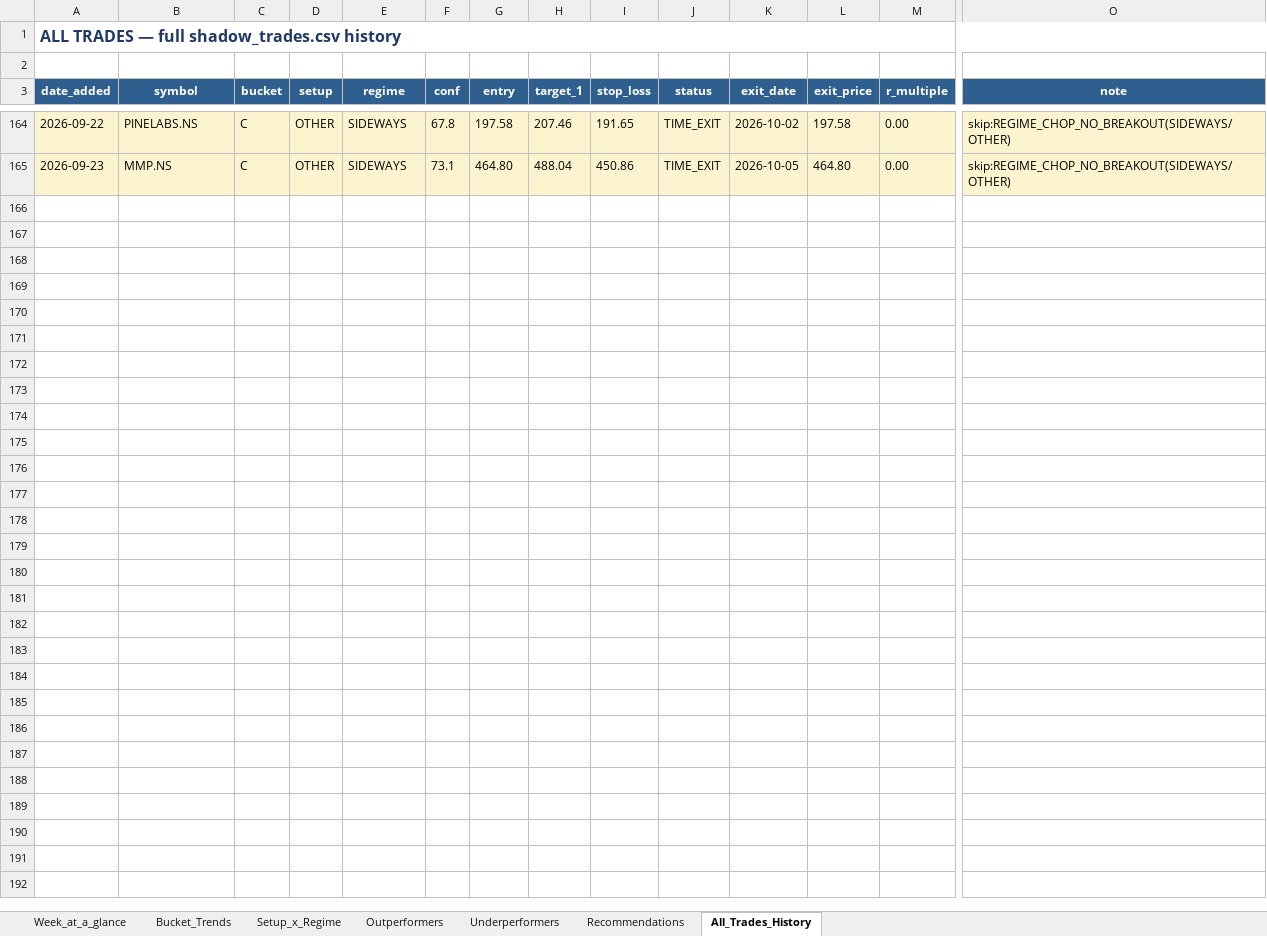
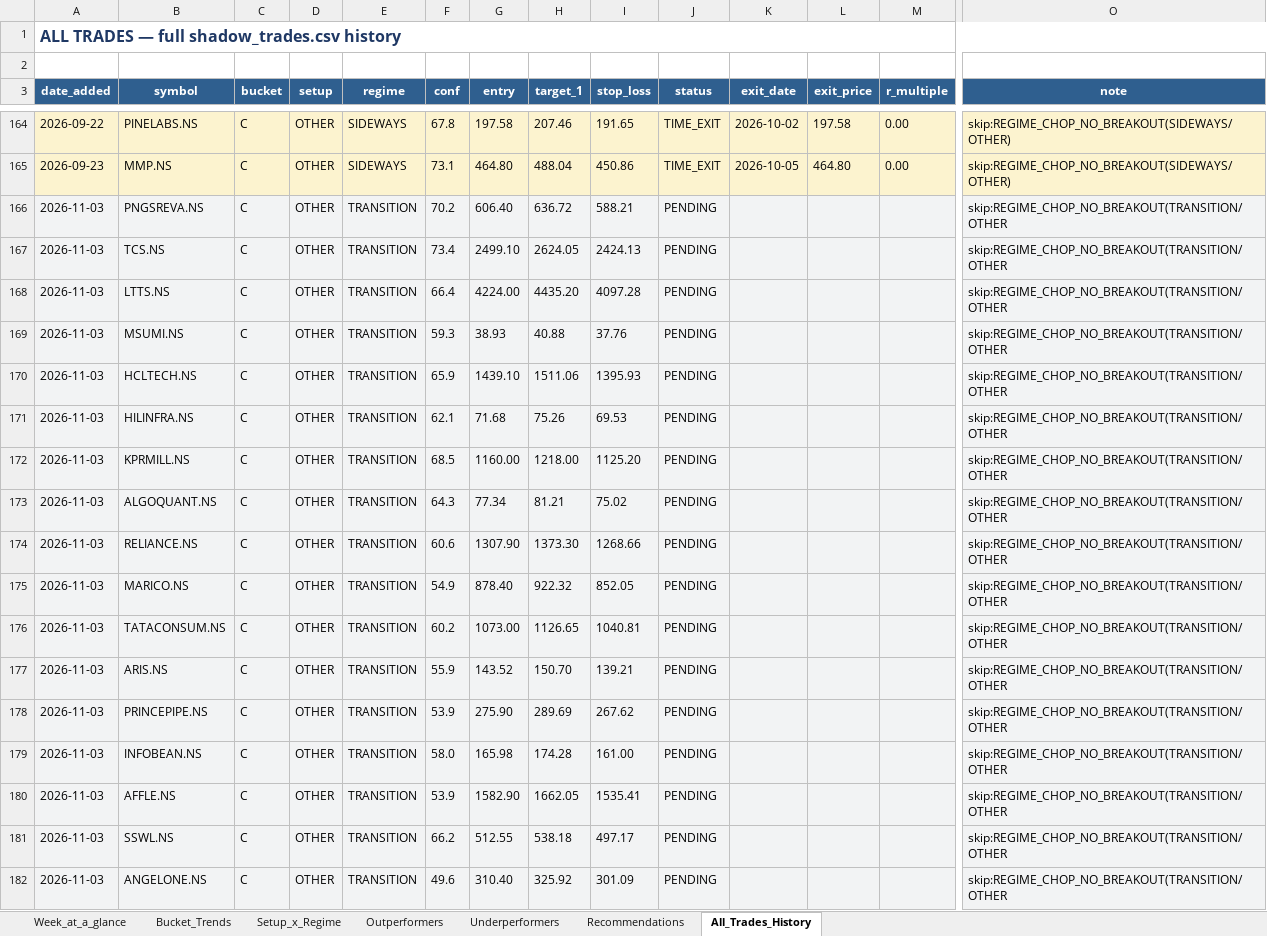
Before and after one commit to Gdsk-Sravan/Analyse-recommend-track, an Excel workbook: shadow_report_weekly.xlsx, sheet All_Trades_History, drawn as a sheet; only a part is shown, gaps mark what is left out; values as stored, in another font and other column widths than the file's, no borders; rows hold the shown columns only; the diff covers the shown part only; the diff names each change by its address in the sheet, - before the commit and + after, or states it on an @@ line.

```diff
--- a/shadow_report_weekly.xlsx (sheet All_Trades_History)
+++ b/shadow_report_weekly.xlsx (sheet All_Trades_History)
+row 166: 2026-11-03 | PNGSREVA.NS | C | OTHER | TRANSITION | 70.2 | 606.40 | 636.72 | 588.21 | PENDING |  |  |  | skip:REGIME_CHOP_NO_BREAKOUT(TRANSITION/OTHER
+row 167: 2026-11-03 | TCS.NS | C | OTHER | TRANSITION | 73.4 | 2499.10 | 2624.05 | 2424.13 | PENDING |  |  |  | skip:REGIME_CHOP_NO_BREAKOUT(TRANSITION/OTHER
+row 168: 2026-11-03 | LTTS.NS | C | OTHER | TRANSITION | 66.4 | 4224.00 | 4435.20 | 4097.28 | PENDING |  |  |  | skip:REGIME_CHOP_NO_BREAKOUT(TRANSITION/OTHER
+row 169: 2026-11-03 | MSUMI.NS | C | OTHER | TRANSITION | 59.3 | 38.93 | 40.88 | 37.76 | PENDING |  |  |  | skip:REGIME_CHOP_NO_BREAKOUT(TRANSITION/OTHER
+row 170: 2026-11-03 | HCLTECH.NS | C | OTHER | TRANSITION | 65.9 | 1439.10 | 1511.06 | 1395.93 | PENDING |  |  |  | skip:REGIME_CHOP_NO_BREAKOUT(TRANSITION/OTHER
+row 171: 2026-11-03 | HILINFRA.NS | C | OTHER | TRANSITION | 62.1 | 71.68 | 75.26 | 69.53 | PENDING |  |  |  | skip:REGIME_CHOP_NO_BREAKOUT(TRANSITION/OTHER
+row 172: 2026-11-03 | KPRMILL.NS | C | OTHER | TRANSITION | 68.5 | 1160.00 | 1218.00 | 1125.20 | PENDING |  |  |  | skip:REGIME_CHOP_NO_BREAKOUT(TRANSITION/OTHER
+row 173: 2026-11-03 | ALGOQUANT.NS | C | OTHER | TRANSITION | 64.3 | 77.34 | 81.21 | 75.02 | PENDING |  |  |  | skip:REGIME_CHOP_NO_BREAKOUT(TRANSITION/OTHER
+row 174: 2026-11-03 | RELIANCE.NS | C | OTHER | TRANSITION | 60.6 | 1307.90 | 1373.30 | 1268.66 | PENDING |  |  |  | skip:REGIME_CHOP_NO_BREAKOUT(TRANSITION/OTHER
+row 175: 2026-11-03 | MARICO.NS | C | OTHER | TRANSITION | 54.9 | 878.40 | 922.32 | 852.05 | PENDING |  |  |  | skip:REGIME_CHOP_NO_BREAKOUT(TRANSITION/OTHER
+row 176: 2026-11-03 | TATACONSUM.NS | C | OTHER | TRANSITION | 60.2 | 1073.00 | 1126.65 | 1040.81 | PENDING |  |  |  | skip:REGIME_CHOP_NO_BREAKOUT(TRANSITION/OTHER
+row 177: 2026-11-03 | ARIS.NS | C | OTHER | TRANSITION | 55.9 | 143.52 | 150.70 | 139.21 | PENDING |  |  |  | skip:REGIME_CHOP_NO_BREAKOUT(TRANSITION/OTHER
+row 178: 2026-11-03 | PRINCEPIPE.NS | C | OTHER | TRANSITION | 53.9 | 275.90 | 289.69 | 267.62 | PENDING |  |  |  | skip:REGIME_CHOP_NO_BREAKOUT(TRANSITION/OTHER
+row 179: 2026-11-03 | INFOBEAN.NS | C | OTHER | TRANSITION | 58.0 | 165.98 | 174.28 | 161.00 | PENDING |  |  |  | skip:REGIME_CHOP_NO_BREAKOUT(TRANSITION/OTHER
+row 180: 2026-11-03 | AFFLE.NS | C | OTHER | TRANSITION | 53.9 | 1582.90 | 1662.05 | 1535.41 | PENDING |  |  |  | skip:REGIME_CHOP_NO_BREAKOUT(TRANSITION/OTHER
+row 181: 2026-11-03 | SSWL.NS | C | OTHER | TRANSITION | 66.2 | 512.55 | 538.18 | 497.17 | PENDING |  |  |  | skip:REGIME_CHOP_NO_BREAKOUT(TRANSITION/OTHER
+row 182: 2026-11-03 | ANGELONE.NS | C | OTHER | TRANSITION | 49.6 | 310.40 | 325.92 | 301.09 | PENDING |  |  |  | skip:REGIME_CHOP_NO_BREAKOUT(TRANSITION/OTHER
```
Also changed, not shown: 50 added rows elsewhere in this sheet, sheet Bucket_Trends, sheet Week_at_a_glance, sheet Setup_x_Regime, 1 other file.
